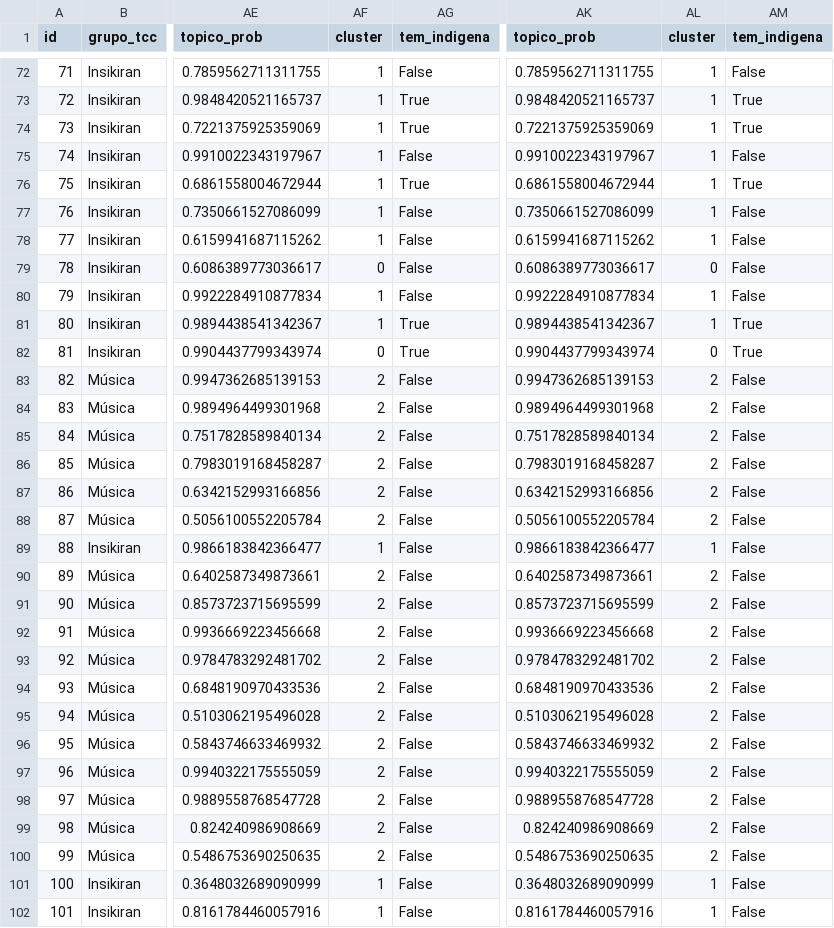
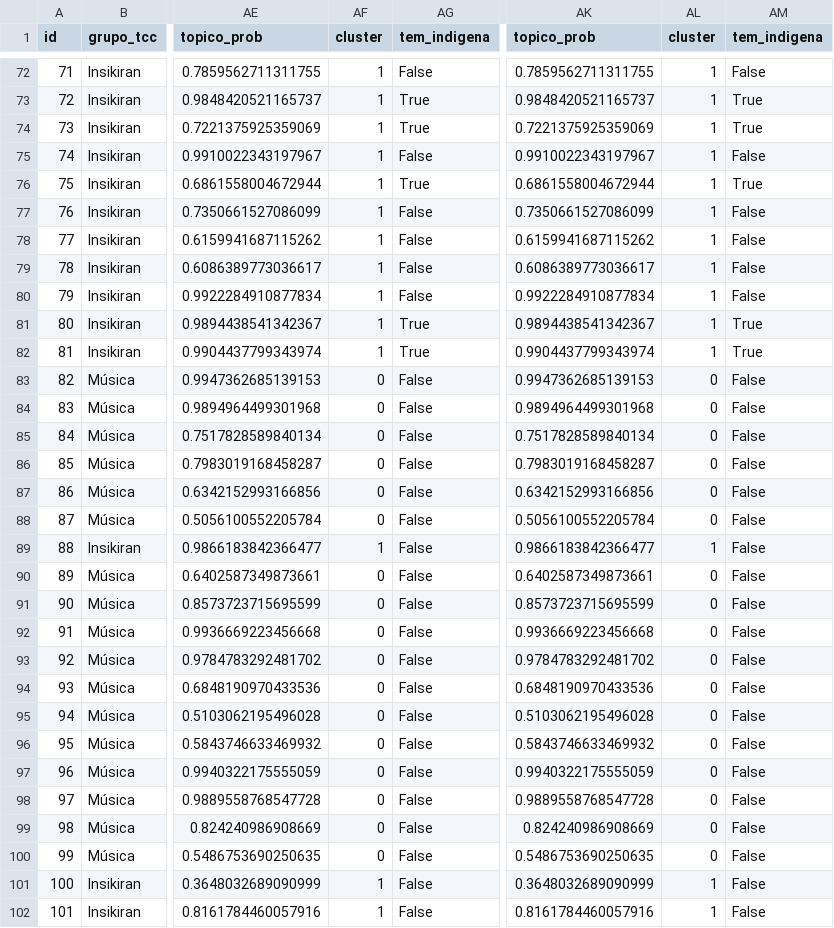
Before and after one commit to luizfweber/corpus-tcc-lidae, a CSV file: outputs/analise/corpus_tccs_analisado.csv, drawn as a sheet; only a part is shown, gaps mark what is left out; the diff covers the shown part only; the diff names each change by its address in the sheet, - before the commit and + after, or states it on an @@ line.

```diff
--- a/outputs/analise/corpus_tccs_analisado.csv
+++ b/outputs/analise/corpus_tccs_analisado.csv
-AF79 (cluster): 0
+AF79 (cluster): 1
-AL79 (cluster): 0
+AL79 (cluster): 1
-AF82 (cluster): 0
+AF82 (cluster): 1
-AL82 (cluster): 0
+AL82 (cluster): 1
-AF83:AF88 (cluster): 2
+AF83:AF88 (cluster): 0
-AL83:AL88 (cluster): 2
+AL83:AL88 (cluster): 0
-AF90:AF100 (cluster): 2
+AF90:AF100 (cluster): 0
-AL90:AL100 (cluster): 2
+AL90:AL100 (cluster): 0
```
Also changed, not shown: 151 edited cells elsewhere in this file, 6 other files.
